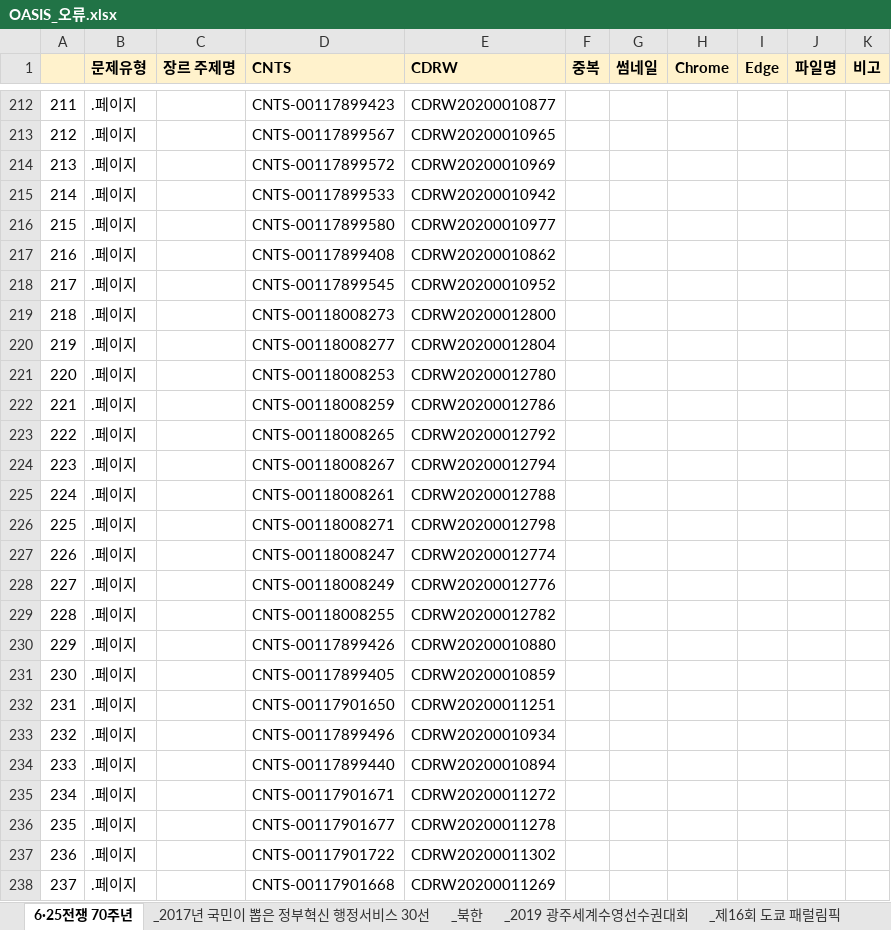
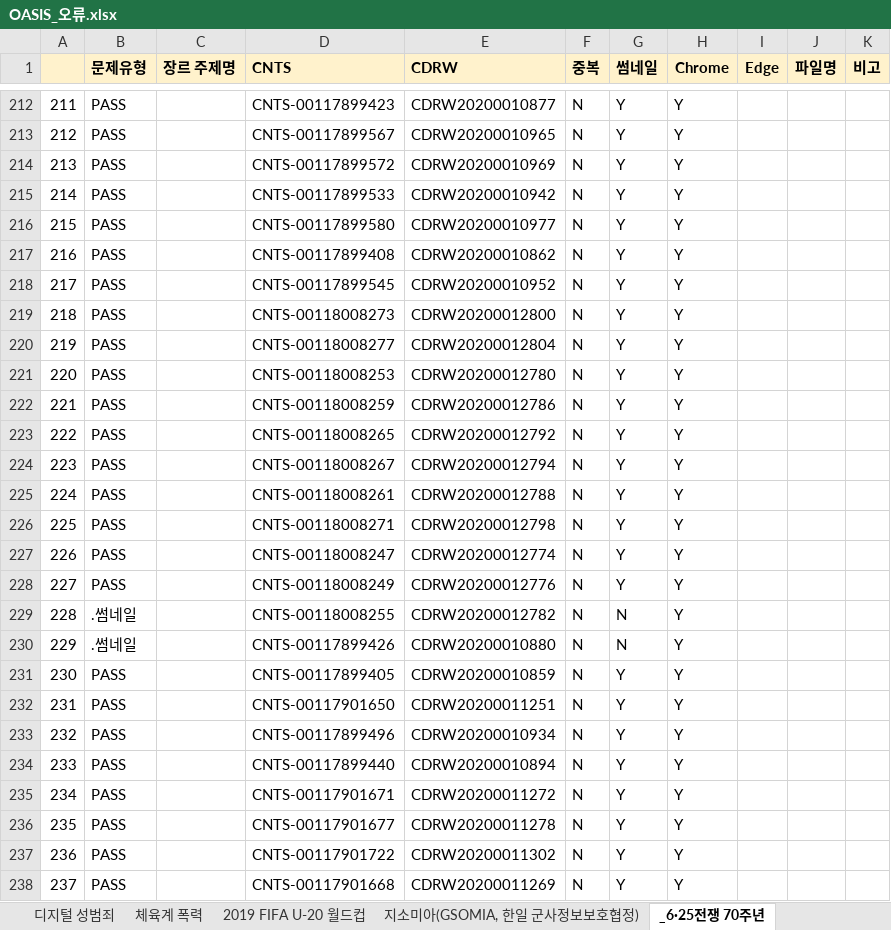
Before and after one commit to goodiekoo/NL_OASIS_crawler, an Excel workbook: OASIS_오류.xlsx, sheet _6·25전쟁 70주년, drawn as a sheet; only a part is shown, gaps mark what is left out; values as stored, in another font and other column widths than the file's, no borders; conditional formats not drawn; the diff covers the shown part only; the diff names each change by its address in the sheet, - before the commit and + after, or states it on an @@ line.

```diff
--- a/OASIS_오류.xlsx (sheet _6·25전쟁 70주년)
+++ b/OASIS_오류.xlsx (sheet _6·25전쟁 70주년)
-sheet tab: 6·25전쟁 70주년
+sheet tab: _6·25전쟁 70주년
+sheet tab: 디지털 성범죄
+sheet tab: 체육계 폭력
+sheet tab: 2019 FIFA U-20 월드컵
+sheet tab: 지소미아(GSOMIA, 한일 군사정보보호협정)
-B212:B228 (문제유형): .페이지
+B212:B228 (문제유형): PASS
-F212:F238 (중복): (empty)
+F212:F238 (중복): N
-G212:G228 (썸네일): (empty)
+G212:G228 (썸네일): Y
-H212:H238 (Chrome): (empty)
+H212:H238 (Chrome): Y
-B229:B230 (문제유형): .페이지
+B229:B230 (문제유형): .썸네일
-G229:G230 (썸네일): (empty)
+G229:G230 (썸네일): N
-B231:B238 (문제유형): .페이지
+B231:B238 (문제유형): PASS
-G231:G238 (썸네일): (empty)
+G231:G238 (썸네일): Y
```
Also changed, not shown: 512 edited cells elsewhere in this sheet, other sheet tabs.
